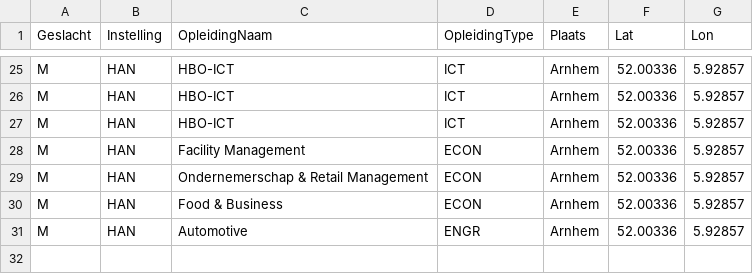
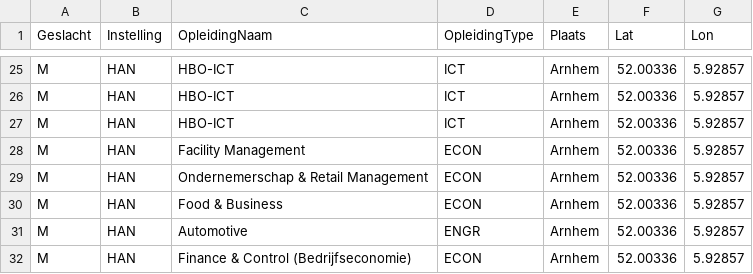
Before and after one commit to minorsmart/winter2020, a CSV file: inschrijvingen.csv, drawn as a sheet; only a part is shown, gaps mark what is left out.

```diff
--- a/inschrijvingen.csv
+++ b/inschrijvingen.csv
@@ -31 +31,2 @@ M,HAN,Food & Business,ECON,Arnhem,52.00336,5.92857
 M,HAN,Automotive,ENGR,Arnhem,52.00336,5.92857
+M,HAN,Finance & Control (Bedrijfseconomie),ECON,Arnhem,52.00336,5.92857
```
Also changed, not shown: 1 other file.
